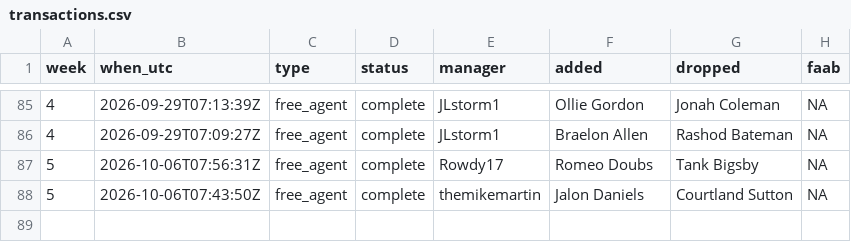
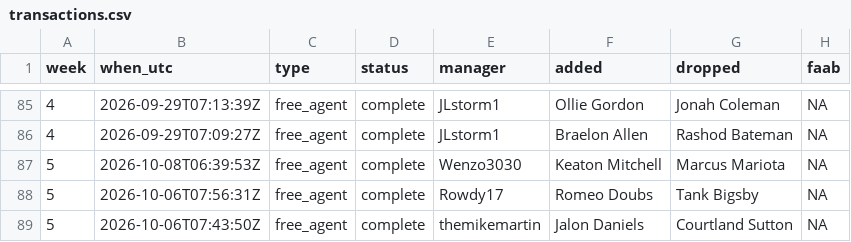
Before and after one commit to mikemartin/fantasy-football-auction-optimizer, a CSV file: data/league/transactions.csv, drawn as a sheet; only a part is shown, gaps mark what is left out.

```diff
--- a/data/league/transactions.csv
+++ b/data/league/transactions.csv
@@ -86,2 +86,3 @@ week,when_utc,type,status,manager,added,dropped,faab
 4,2026-09-29T07:09:27Z,free_agent,complete,JLstorm1,Braelon Allen,Rashod Bateman,NA
+5,2026-10-08T06:39:53Z,free_agent,complete,Wenzo3030,Keaton Mitchell,Marcus Mariota,NA
 5,2026-10-06T07:56:31Z,free_agent,complete,Rowdy17,Romeo Doubs,Tank Bigsby,NA
```
Also changed, not shown: data/league/free_agents.csv, data/league/results_wk05.csv, 2 other files.
